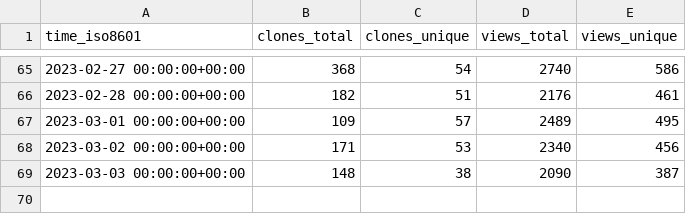
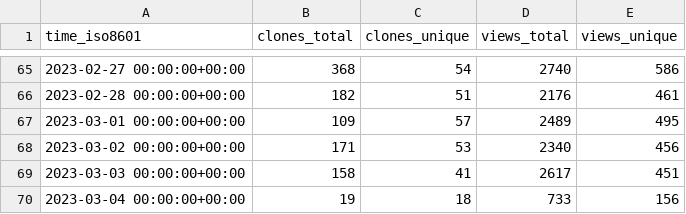
Before and after one commit to vikadata/StatusCheck, a CSV file: apitable/apitable/ghrs-data/views_clones_aggregate.csv, drawn as a sheet; only a part is shown, gaps mark what is left out.

```diff
--- a/apitable/apitable/ghrs-data/views_clones_aggregate.csv
+++ b/apitable/apitable/ghrs-data/views_clones_aggregate.csv
@@ -68,2 +68,3 @@ time_iso8601,clones_total,clones_unique,views_total,views_unique
 2023-03-02 00:00:00+00:00,171,53,2340,456
-2023-03-03 00:00:00+00:00,148,38,2090,387
+2023-03-03 00:00:00+00:00,158,41,2617,451
+2023-03-04 00:00:00+00:00,19,18,733,156
```
Also changed, not shown: 1 other file.
